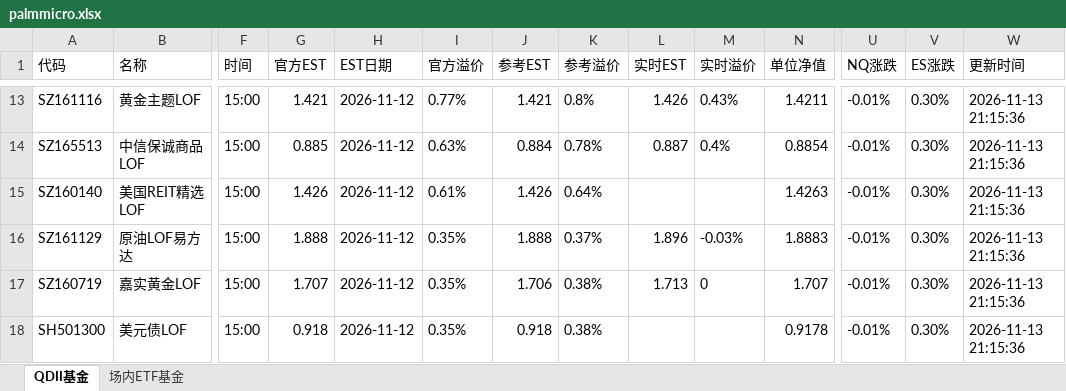
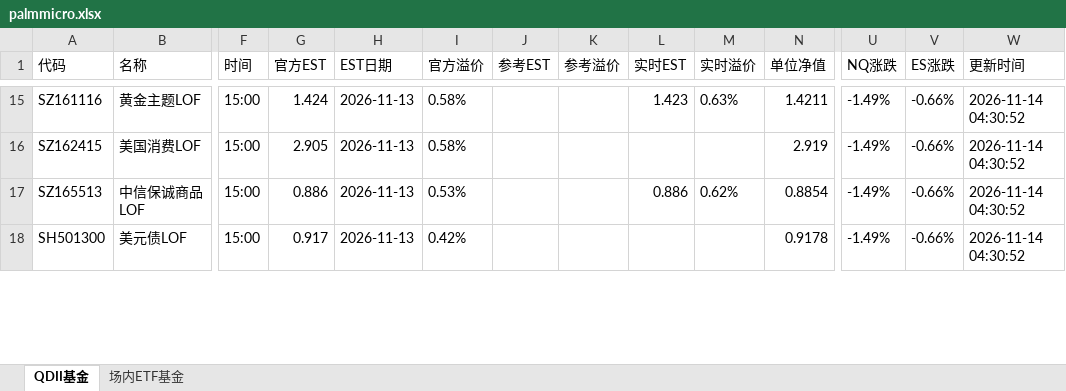
Before and after one commit to codes84/etf-monitor, an Excel workbook: palmmicro.xlsx, sheet QDII基金, drawn as a sheet; only a part is shown, gaps mark what is left out; values as stored, in another font and other column widths than the file's, no borders; removed rows and columns are numbered as before the commit, all else as after; rows hold the shown columns only; the diff covers the shown part only; the diff names each change by its address in the sheet, - before the commit and + after, or states it on an @@ line.

```diff
--- a/palmmicro.xlsx (sheet QDII基金)
+++ b/palmmicro.xlsx (sheet QDII基金)
-G15 (官方EST): 1.421
+G15 (官方EST): 1.424
-H15 (EST日期): 2026-11-12
+H15 (EST日期): 2026-11-13
-I15 (官方溢价): 0.77%
+I15 (官方溢价): 0.58%
-J15 (参考EST): 1.421
+J15 (参考EST): (empty)
-K15 (参考溢价): 0.8%
+K15 (参考溢价): (empty)
-L15 (实时EST): 1.426
+L15 (实时EST): 1.423
-M15 (实时溢价): 0.43%
+M15 (实时溢价): 0.63%
-U15 (NQ涨跌): -0.01%
+U15 (NQ涨跌): -1.49%
-V15 (ES涨跌): 0.30%
+V15 (ES涨跌): -0.66%
-W15 (更新时间): 2026-11-13 21:15:36
+W15 (更新时间): 2026-11-14 04:30:52
+row 16: SZ162415 | 美国消费LOF | 15:00 | 2.905 | 2026-11-13 | 0.58% |  |  |  |  | 2.919 | -1.49% | -0.66% | 2026-11-14 04:30:52
-G17 (官方EST): 0.885
+G17 (官方EST): 0.886
-H17 (EST日期): 2026-11-12
+H17 (EST日期): 2026-11-13
-I17 (官方溢价): 0.63%
+I17 (官方溢价): 0.53%
-J17 (参考EST): 0.884
+J17 (参考EST): (empty)
-K17 (参考溢价): 0.78%
+K17 (参考溢价): (empty)
-L17 (实时EST): 0.887
+L17 (实时EST): 0.886
-M17 (实时溢价): 0.4%
+M17 (实时溢价): 0.62%
-U17 (NQ涨跌): -0.01%
+U17 (NQ涨跌): -1.49%
-V17 (ES涨跌): 0.30%
+V17 (ES涨跌): -0.66%
-W17 (更新时间): 2026-11-13 21:15:36
+W17 (更新时间): 2026-11-14 04:30:52
-row 15: SZ160140 | 美国REIT精选LOF | 15:00 | 1.426 | 2026-11-12 | 0.61% | 1.426 | 0.64% |  |  | 1.4263 | -0.01% | 0.30% | 2026-11-13 21:15:36
-row 16: SZ161129 | 原油LOF易方达 | 15:00 | 1.888 | 2026-11-12 | 0.35% | 1.888 | 0.37% | 1.896 | -0.03% | 1.8883 | -0.01% | 0.30% | 2026-11-13 21:15:36
-row 17: SZ160719 | 嘉实黄金LOF | 15:00 | 1.707 | 2026-11-12 | 0.35% | 1.706 | 0.38% | 1.713 | 0 | 1.707 | -0.01% | 0.30% | 2026-11-13 21:15:36
-G18 (官方EST): 0.918
+G18 (官方EST): 0.917
-H18 (EST日期): 2026-11-12
+H18 (EST日期): 2026-11-13
-I18 (官方溢价): 0.35%
+I18 (官方溢价): 0.42%
-J18 (参考EST): 0.918
+J18 (参考EST): (empty)
-K18 (参考溢价): 0.38%
+K18 (参考溢价): (empty)
-U18 (NQ涨跌): -0.01%
+U18 (NQ涨跌): -1.49%
-V18 (ES涨跌): 0.30%
+V18 (ES涨跌): -0.66%
-W18 (更新时间): 2026-11-13 21:15:36
+W18 (更新时间): 2026-11-14 04:30:52
```
Also changed, not shown: 14 added rows, 12 removed rows and 107 edited cells elsewhere in this sheet, sheet 场内ETF基金, 1 other file.
